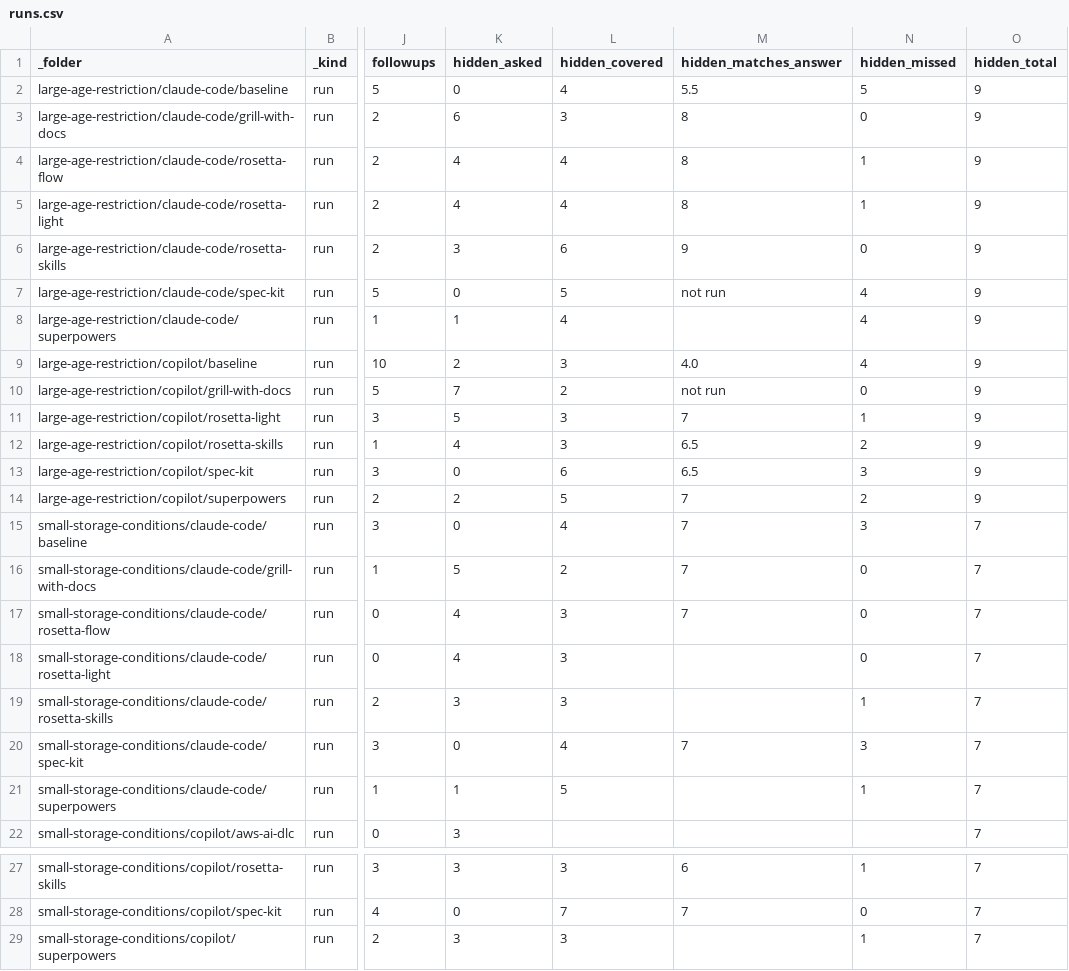
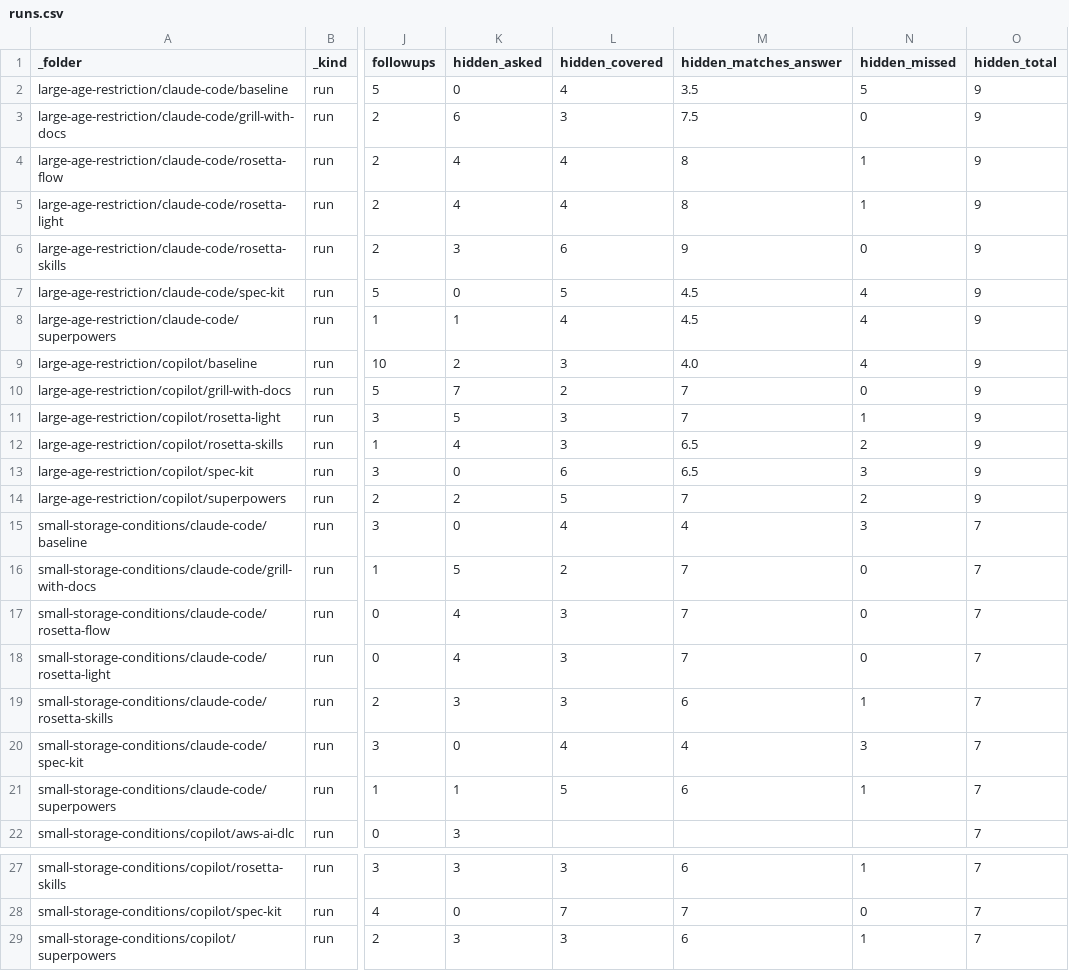
Before and after one commit to griddynamics/rosetta, a CSV file: rosetta-benchmarks/saleor/reports/runs.csv, drawn as a sheet; only a part is shown, gaps mark what is left out; the diff names each change by its address in the sheet, - before the commit and + after, or states it on an @@ line.

```diff
--- a/rosetta-benchmarks/saleor/reports/runs.csv
+++ b/rosetta-benchmarks/saleor/reports/runs.csv
-M2 (hidden_matches_answer): 5.5
+M2 (hidden_matches_answer): 3.5
-M3 (hidden_matches_answer): 8
+M3 (hidden_matches_answer): 7.5
-M7 (hidden_matches_answer): not run
+M7 (hidden_matches_answer): 4.5
-M8 (hidden_matches_answer): (empty)
+M8 (hidden_matches_answer): 4.5
-M10 (hidden_matches_answer): not run
+M10 (hidden_matches_answer): 7
-M15 (hidden_matches_answer): 7
+M15 (hidden_matches_answer): 4
-M18 (hidden_matches_answer): (empty)
+M18 (hidden_matches_answer): 7
-M19 (hidden_matches_answer): (empty)
+M19 (hidden_matches_answer): 6
-M20 (hidden_matches_answer): 7
+M20 (hidden_matches_answer): 4
-M21 (hidden_matches_answer): (empty)
+M21 (hidden_matches_answer): 6
-M29 (hidden_matches_answer): (empty)
+M29 (hidden_matches_answer): 6
```
Also changed, not shown: 12 other files.
